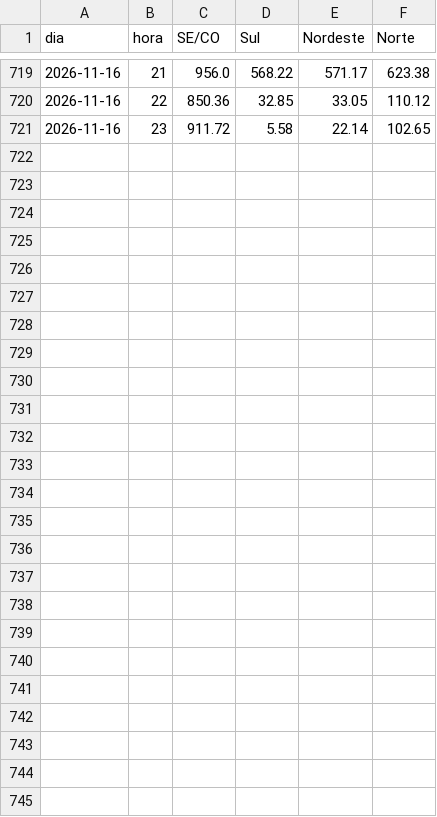
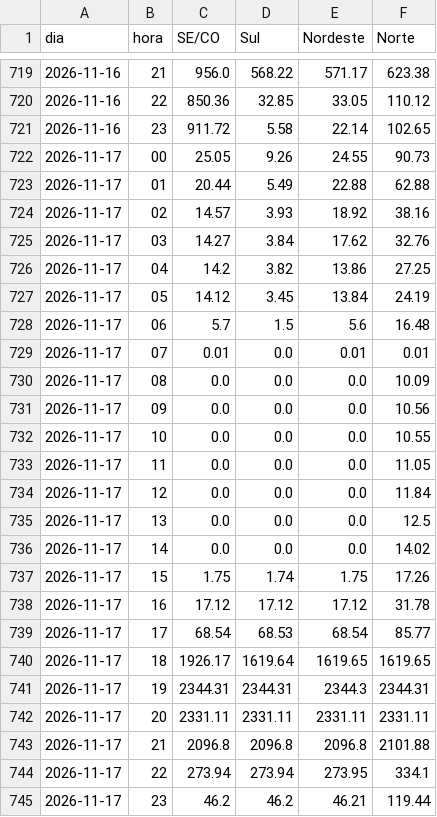
Before and after one commit to squadra22/squadra-clima, a CSV file: data/cmo_publicacao/horario.csv, drawn as a sheet; only a part is shown, gaps mark what is left out; the diff names each change by its address in the sheet, - before the commit and + after, or states it on an @@ line.

```diff
--- a/data/cmo_publicacao/horario.csv
+++ b/data/cmo_publicacao/horario.csv
+row 722: 2026-11-17 | 00 | 25.05 | 9.26 | 24.55 | 90.73
+row 723: 2026-11-17 | 01 | 20.44 | 5.49 | 22.88 | 62.88
+row 724: 2026-11-17 | 02 | 14.57 | 3.93 | 18.92 | 38.16
+row 725: 2026-11-17 | 03 | 14.27 | 3.84 | 17.62 | 32.76
+row 726: 2026-11-17 | 04 | 14.2 | 3.82 | 13.86 | 27.25
+row 727: 2026-11-17 | 05 | 14.12 | 3.45 | 13.84 | 24.19
+row 728: 2026-11-17 | 06 | 5.7 | 1.5 | 5.6 | 16.48
+row 729: 2026-11-17 | 07 | 0.01 | 0.0 | 0.01 | 0.01
+row 730: 2026-11-17 | 08 | 0.0 | 0.0 | 0.0 | 10.09
+row 731: 2026-11-17 | 09 | 0.0 | 0.0 | 0.0 | 10.56
+row 732: 2026-11-17 | 10 | 0.0 | 0.0 | 0.0 | 10.55
+row 733: 2026-11-17 | 11 | 0.0 | 0.0 | 0.0 | 11.05
+row 734: 2026-11-17 | 12 | 0.0 | 0.0 | 0.0 | 11.84
+row 735: 2026-11-17 | 13 | 0.0 | 0.0 | 0.0 | 12.5
+row 736: 2026-11-17 | 14 | 0.0 | 0.0 | 0.0 | 14.02
+row 737: 2026-11-17 | 15 | 1.75 | 1.74 | 1.75 | 17.26
+row 738: 2026-11-17 | 16 | 17.12 | 17.12 | 17.12 | 31.78
+row 739: 2026-11-17 | 17 | 68.54 | 68.53 | 68.54 | 85.77
+row 740: 2026-11-17 | 18 | 1926.17 | 1619.64 | 1619.65 | 1619.65
+row 741: 2026-11-17 | 19 | 2344.31 | 2344.31 | 2344.3 | 2344.31
+row 742: 2026-11-17 | 20 | 2331.11 | 2331.11 | 2331.11 | 2331.11
+row 743: 2026-11-17 | 21 | 2096.8 | 2096.8 | 2096.8 | 2101.88
+row 744: 2026-11-17 | 22 | 273.94 | 273.94 | 273.95 | 334.1
+row 745: 2026-11-17 | 23 | 46.2 | 46.2 | 46.21 | 119.44
```
Also changed, not shown: data/cmo_publicacao/historico.csv, data/cmo_publicacao/log.csv, 3 other files.
